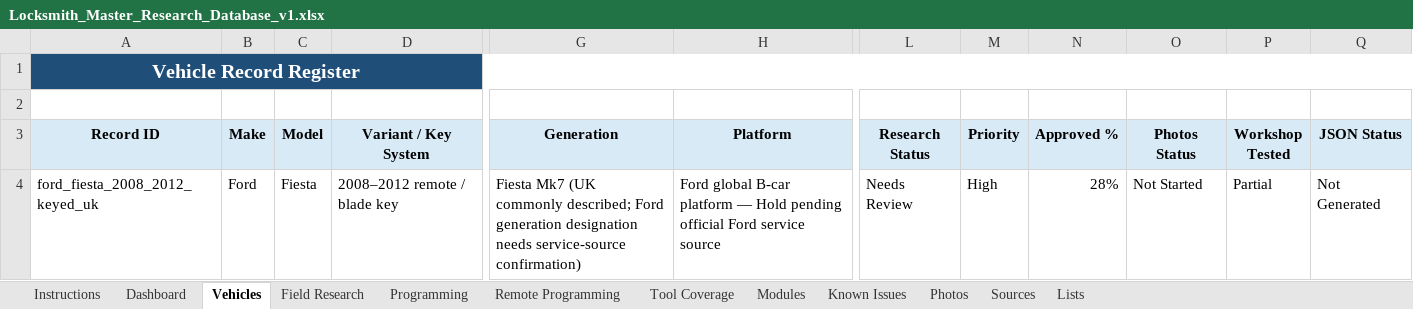
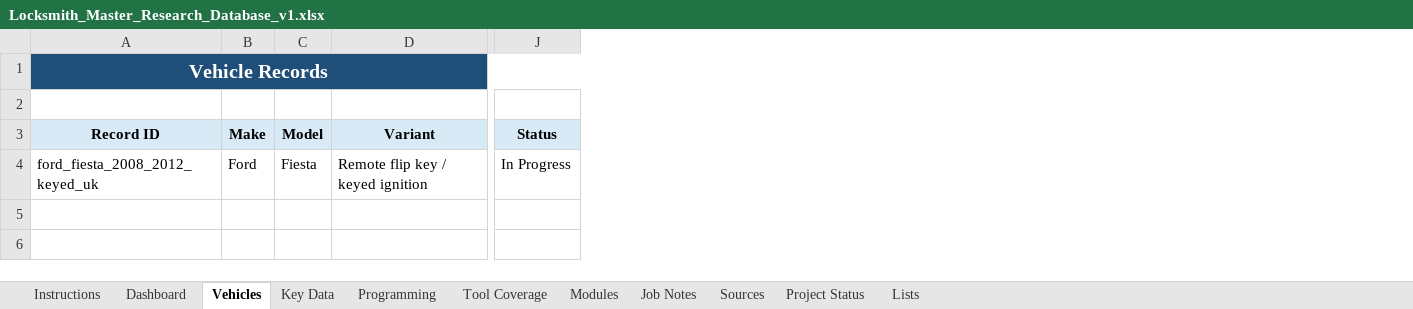
Before and after one commit to shrek1802/locksmith-companion-database, an Excel workbook: Locksmith_Master_Research_Database_v1.xlsx, sheet Vehicles, drawn as a sheet; only a part is shown, gaps mark what is left out; values as stored, in another font and other column widths than the file's, no borders; removed rows and columns are numbered as before the commit, all else as after; the diff names each change by its address in the sheet, - before the commit and + after, or states it on an @@ line.

```diff
--- a/Locksmith_Master_Research_Database_v1.xlsx (sheet Vehicles)
+++ b/Locksmith_Master_Research_Database_v1.xlsx (sheet Vehicles)
-sheet tab: Field Research
+sheet tab: Key Data
-sheet tab: Photos
+sheet tab: Project Status
-sheet tab: Remote Programming
-sheet tab: Known Issues
+sheet tab: Job Notes
@@ sheet tab order changed: Instructions | Dashboard | Vehicles | Key Data | Programming | Tool Coverage | Modules | Job Notes | Sources | Project Status | Lists @@
-column D (Variant / Key System), row 4: 2008–2012 remote / blade key
+column D (Variant), row 4: Remote flip key / keyed ignition
-column G (Generation), row 4: Fiesta Mk7 (UK commonly described; Ford generation designation needs service-source confirmation)
-column H (Platform), row 4: Ford global B-car platform — Hold pending official Ford service source
-column L (Research Status), row 4: Needs Review
-column M (Priority), row 4: High
-column N (Approved %), row 4: 28%
-column O (Photos Status), row 4: Not Started
-column P (Workshop Tested), row 4: Partial
-column Q (JSON Status), row 4: Not Generated
+column J (Status), row 4: In Progress
-A1 (Record ID): Vehicle Record Register
+A1 (Record ID): Vehicle Records
```
Also changed, not shown: sheet Key Data, sheet Tool Coverage, sheet Modules, sheet Sources, sheet Project Status, sheet Programming, 3 more sheets.
